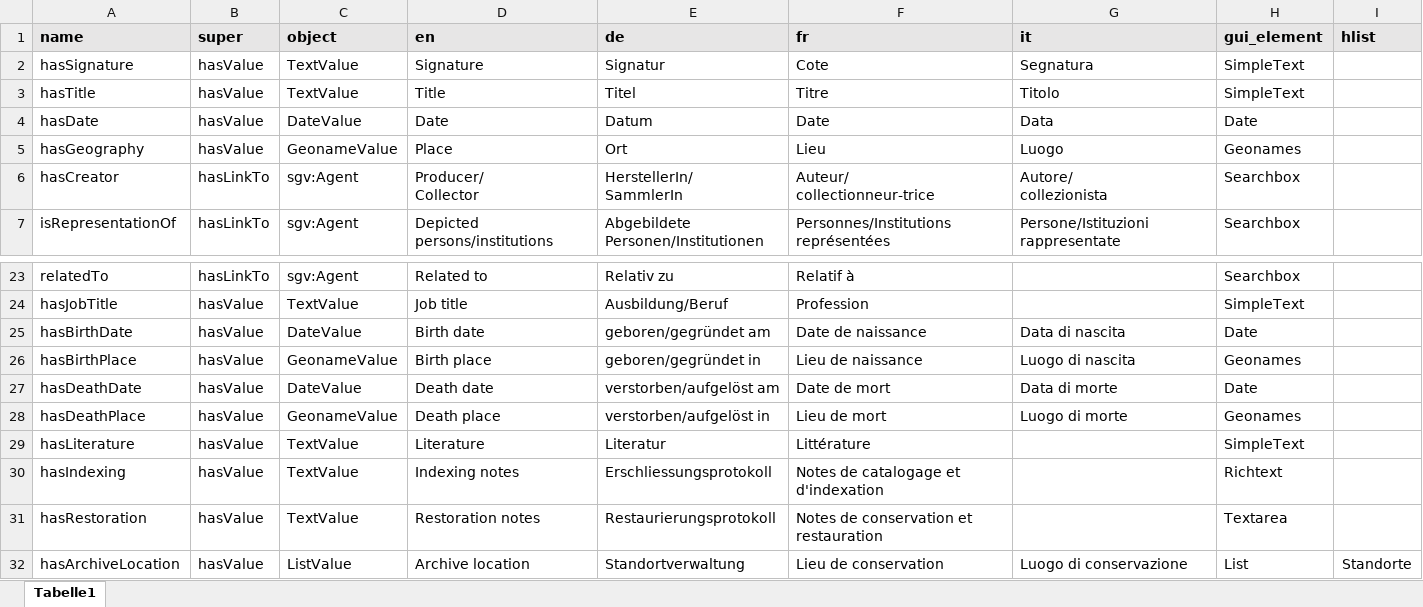
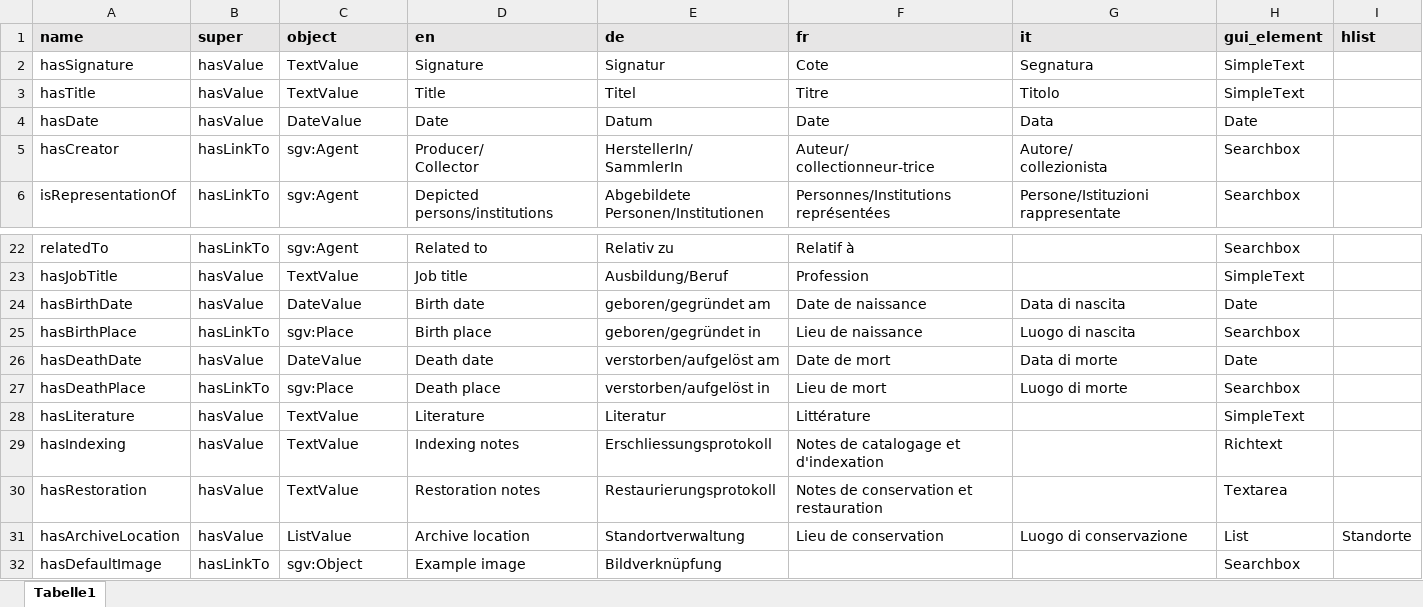
Before and after one commit to Participatory-Image-Archives/pia-data-model, an Excel workbook: ontology/SGV/dsp/Properties.xlsx, sheet Tabelle1, drawn as a sheet; only a part is shown, gaps mark what is left out; the shorter side is filled out with more unchanged rows; values as stored, in another font and other column widths than the file's, no borders; removed rows and columns are numbered as before the commit, all else as after; the diff names each change by its address in the sheet, - before the commit and + after, or states it on an @@ line.

Commit message:
update properties

```diff
--- a/ontology/SGV/dsp/Properties.xlsx (sheet Tabelle1)
+++ b/ontology/SGV/dsp/Properties.xlsx (sheet Tabelle1)
-row 5: hasGeography | hasValue | GeonameValue | Place | Ort | Lieu | Luogo | Geonames
-B25 (super): hasValue
+B25 (super): hasLinkTo
-C25 (object): GeonameValue
+C25 (object): sgv:Place
-H25 (gui_element): Geonames
+H25 (gui_element): Searchbox
-B27 (super): hasValue
+B27 (super): hasLinkTo
-C27 (object): GeonameValue
+C27 (object): sgv:Place
-H27 (gui_element): Geonames
+H27 (gui_element): Searchbox
```
Also changed, not shown: 2 other files.
